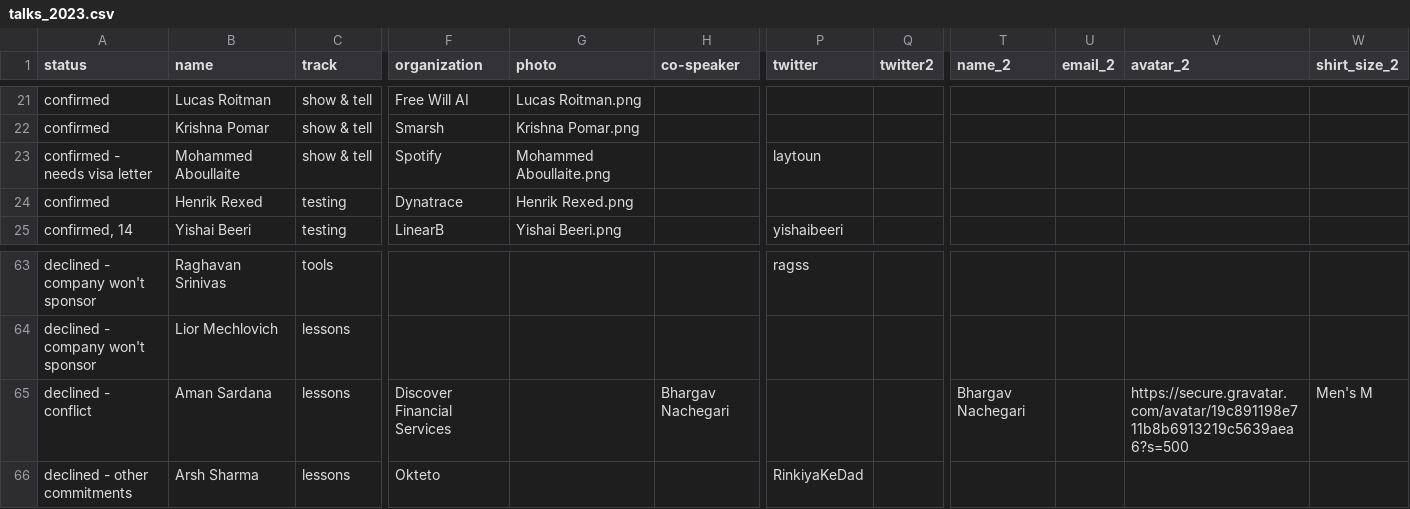
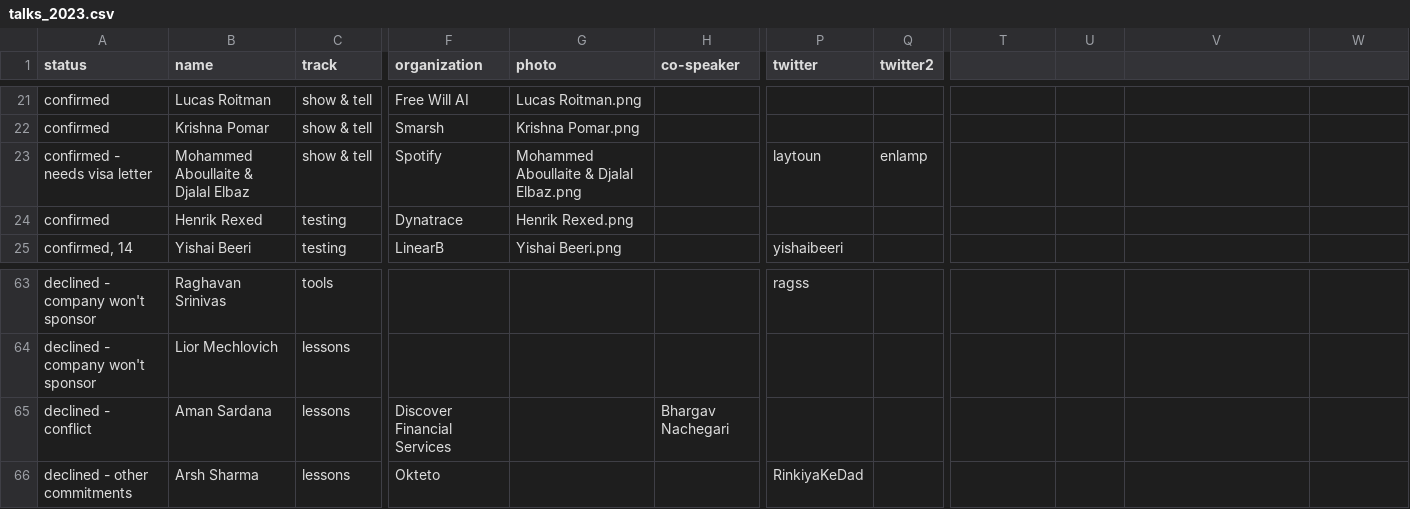
Before and after one commit to Prompt-Engineering-Conference/2025.promptengineering.rocks, a CSV file: _db/talks_2023.csv, drawn as a sheet; only a part is shown, gaps mark what is left out; the diff names each change by its address in the sheet, - before the commit and + after, or states it on an @@ line.

Commit message:
Add files via upload

```diff
--- a/_db/talks_2023.csv
+++ b/_db/talks_2023.csv
-T1: name_2
+T1: (empty)
-U1: email_2
+U1: (empty)
-V1: avatar_2
+V1: (empty)
-W1: shirt_size_2
+W1: (empty)
-B23 (name): Mohammed Aboullaite
+B23 (name): Mohammed Aboullaite & Djalal Elbaz
-G23 (photo): Mohammed Aboullaite.png
+G23 (photo): Mohammed Aboullaite & Djalal Elbaz.png
-Q23 (twitter2): (empty)
+Q23 (twitter2): enlamp
-T65: Bhargav Nachegari
+T65: (empty)
-V65: https://secure.gravatar.com/avatar/19c891198e711b8b6913219c5639aea6?s=500
+V65: (empty)
-W65: Men's M
+W65: (empty)
```
